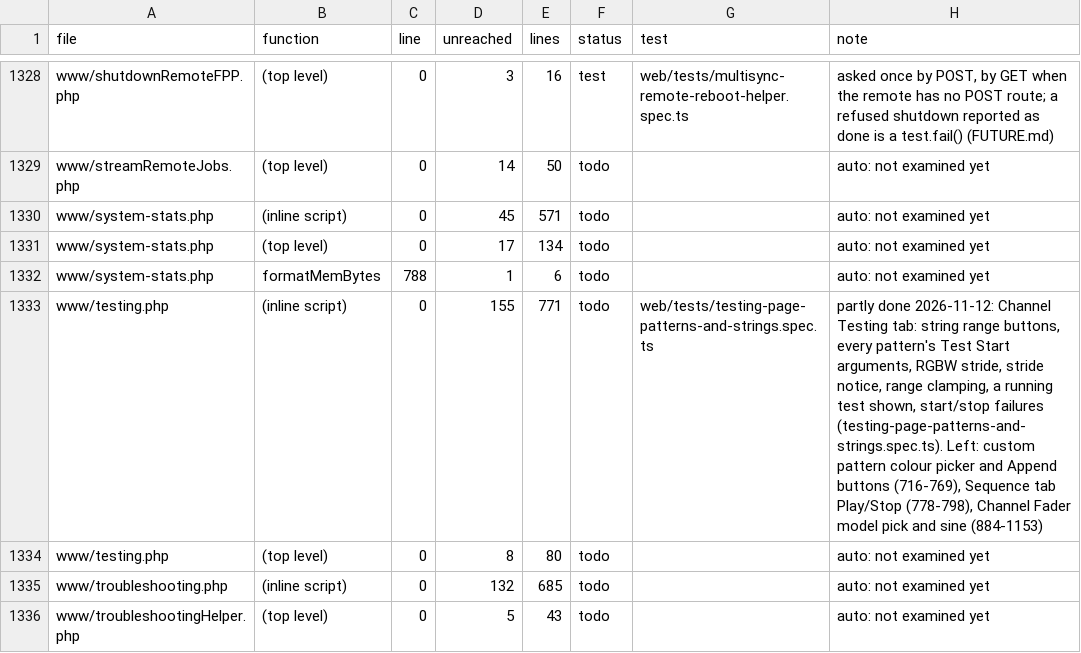
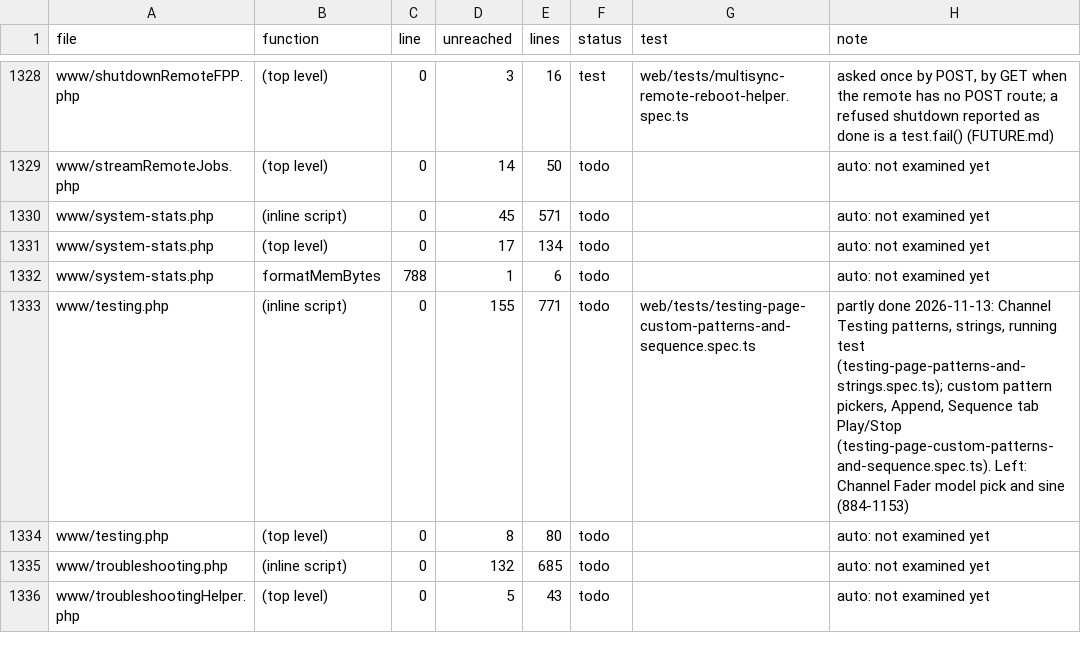
Before and after one commit to FalconChristmas/fpp-tests, a TSV file: ledger/www-gaps.tsv, drawn as a sheet; only a part is shown, gaps mark what is left out.

```diff
--- a/ledger/www-gaps.tsv
+++ b/ledger/www-gaps.tsv
@@ -1332,3 +1332,3 @@ www/system-stats.php	(top level)	0	17	134	todo		auto: not examined yet
 www/system-stats.php	formatMemBytes	788	1	6	todo		auto: not examined yet
-www/testing.php	(inline script)	0	155	771	todo	web/tests/testing-page-patterns-and-strings.spec.ts	partly done 2026-11-12: Channel Testing tab: string range buttons, every pattern's Test Start arguments, RGBW stride, stride notice, range clamping, a running test shown, start/stop failures (testing-page-patterns-and-strings.spec.ts). Left: custom pattern colour picker and Append buttons (716-769), Sequence tab Play/Stop (778-798), Channel Fader model pick and sine (884-1153)
+www/testing.php	(inline script)	0	155	771	todo	web/tests/testing-page-custom-patterns-and-sequence.spec.ts	partly done 2026-11-13: Channel Testing patterns, strings, running test (testing-page-patterns-and-strings.spec.ts); custom pattern pickers, Append, Sequence tab Play/Stop (testing-page-custom-patterns-and-sequence.spec.ts). Left: Channel Fader model pick and sine (884-1153)
 www/testing.php	(top level)	0	8	80	todo		auto: not examined yet
```
Also changed, not shown: 1 other file.
